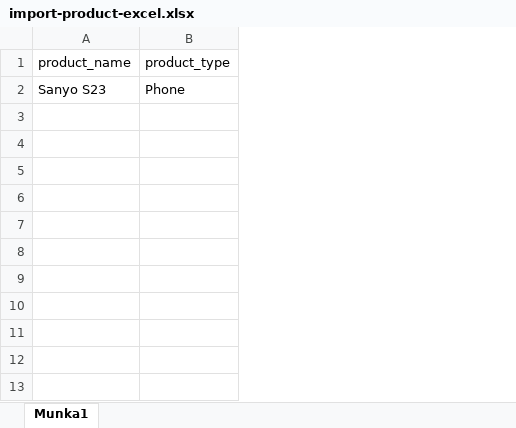
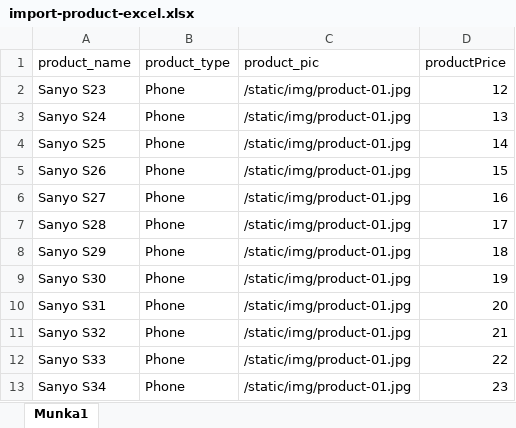
Before and after one commit to arpeedesign/Simple-E-Commerce-Site-Java-MySQL-Spring-Thymeleaf, an Excel workbook: src/main/resources/import-product-excel.xlsx, sheet Munka1, drawn as a sheet; values as stored, in another font and other column widths than the file's, no borders; the diff names each change by its address in the sheet, - before the commit and + after, or states it on an @@ line.

```diff
--- a/src/main/resources/import-product-excel.xlsx (sheet Munka1)
+++ b/src/main/resources/import-product-excel.xlsx (sheet Munka1)
+column C (product_pic), row 2: /static/img/product-01.jpg
+column D (productPrice), row 2: 12
+row 3: Sanyo S24 | Phone | /static/img/product-01.jpg | 13
+row 4: Sanyo S25 | Phone | /static/img/product-01.jpg | 14
+row 5: Sanyo S26 | Phone | /static/img/product-01.jpg | 15
+row 6: Sanyo S27 | Phone | /static/img/product-01.jpg | 16
+row 7: Sanyo S28 | Phone | /static/img/product-01.jpg | 17
+row 8: Sanyo S29 | Phone | /static/img/product-01.jpg | 18
+row 9: Sanyo S30 | Phone | /static/img/product-01.jpg | 19
+row 10: Sanyo S31 | Phone | /static/img/product-01.jpg | 20
+row 11: Sanyo S32 | Phone | /static/img/product-01.jpg | 21
+row 12: Sanyo S33 | Phone | /static/img/product-01.jpg | 22
+row 13: Sanyo S34 | Phone | /static/img/product-01.jpg | 23
```
Also changed, not shown: 13 other files.
